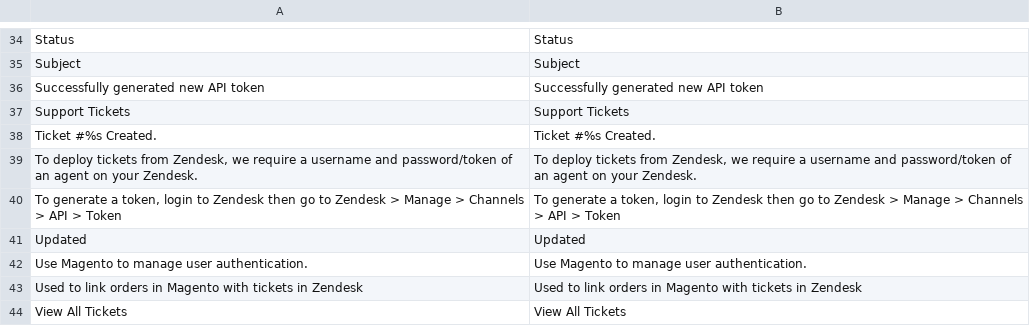
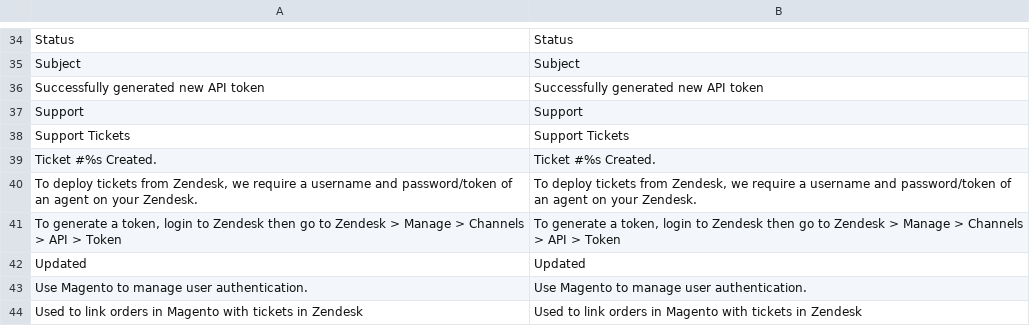
Before and after one commit to OpenMageModuleFostering/zendesk, a CSV file: app/locale/en_US/Zendesk_Zendesk.csv, drawn as a sheet; only a part is shown, gaps mark what is left out; the shorter side is filled out with more unchanged rows; the diff names each change by its address in the sheet, - before the commit and + after, or states it on an @@ line.

```diff
--- a/app/locale/en_US/Zendesk_Zendesk.csv
+++ b/app/locale/en_US/Zendesk_Zendesk.csv
+row 37: Support | Support
```
Also changed, not shown: 5 other files.
